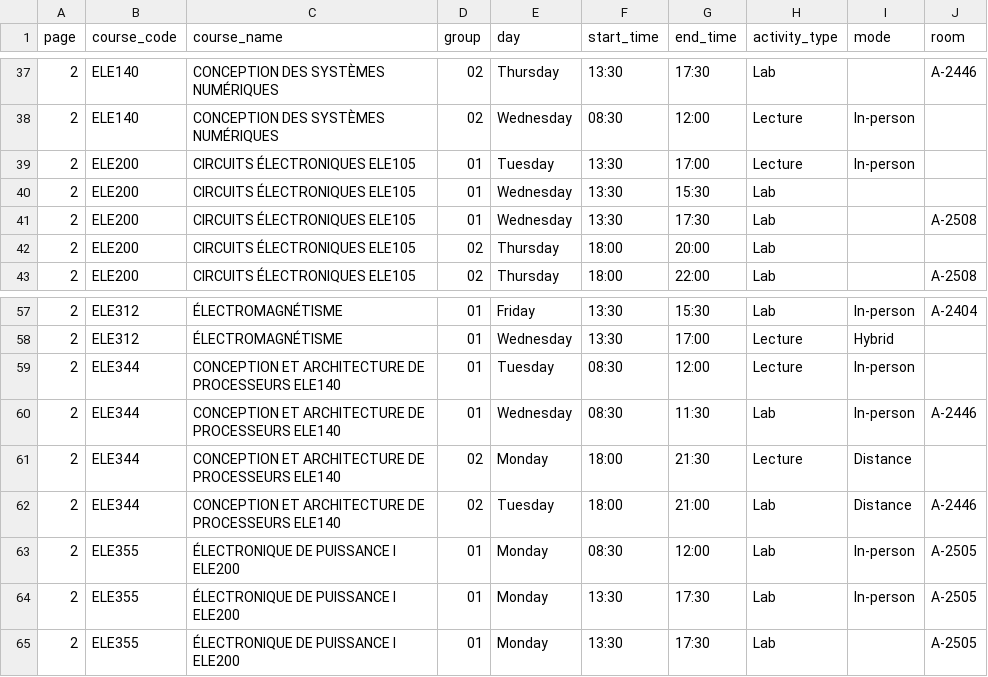
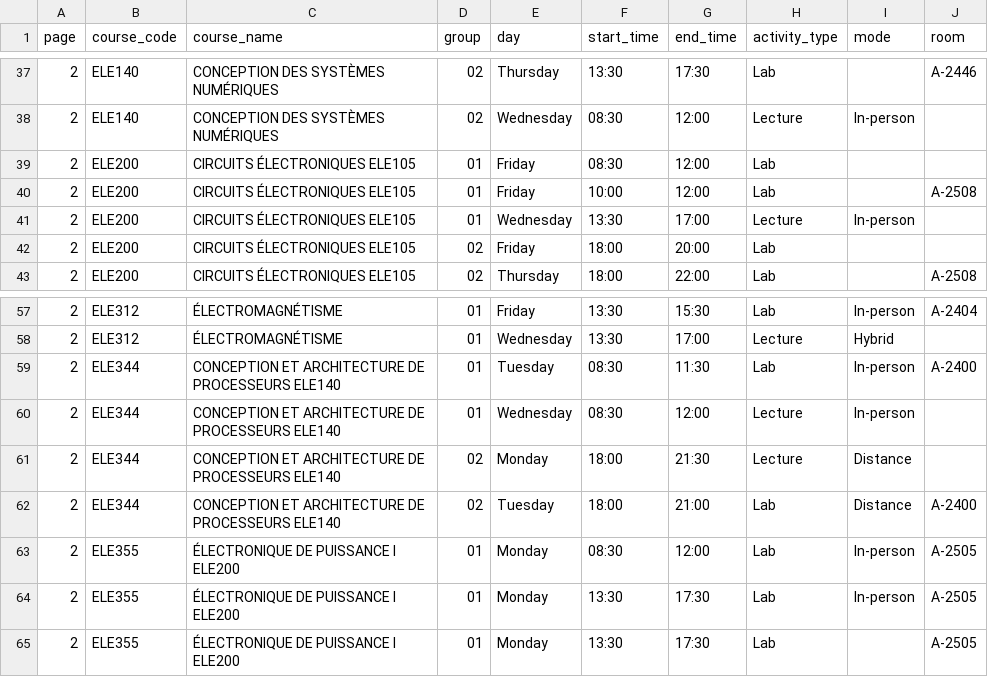
Before and after one commit to olivier0922/schedule-generator-ETS, a CSV file: data/H-2027_ele.csv, drawn as a sheet; only a part is shown, gaps mark what is left out.

```diff
--- a/data/H-2027_ele.csv
+++ b/data/H-2027_ele.csv
@@ -38,6 +38,6 @@
 2,ELE140,CONCEPTION DES SYSTÈMES NUMÉRIQUES,02,Wednesday,08:30,12:00,Lecture,In-person,
-2,ELE200,CIRCUITS ÉLECTRONIQUES ELE105,01,Tuesday,13:30,17:00,Lecture,In-person,
-2,ELE200,CIRCUITS ÉLECTRONIQUES ELE105,01,Wednesday,13:30,15:30,Lab,,
-2,ELE200,CIRCUITS ÉLECTRONIQUES ELE105,01,Wednesday,13:30,17:30,Lab,,A-2508
-2,ELE200,CIRCUITS ÉLECTRONIQUES ELE105,02,Thursday,18:00,20:00,Lab,,
+2,ELE200,CIRCUITS ÉLECTRONIQUES ELE105,01,Friday,08:30,12:00,Lab,,
+2,ELE200,CIRCUITS ÉLECTRONIQUES ELE105,01,Friday,10:00,12:00,Lab,,A-2508
+2,ELE200,CIRCUITS ÉLECTRONIQUES ELE105,01,Wednesday,13:30,17:00,Lecture,In-person,
+2,ELE200,CIRCUITS ÉLECTRONIQUES ELE105,02,Friday,18:00,20:00,Lab,,
 2,ELE200,CIRCUITS ÉLECTRONIQUES ELE105,02,Thursday,18:00,22:00,Lab,,A-2508
@@ -58,6 +58,6 @@
 2,ELE312,ÉLECTROMAGNÉTISME,01,Wednesday,13:30,17:00,Lecture,Hybrid,
-2,ELE344,CONCEPTION ET ARCHITECTURE DE PROCESSEURS ELE140,01,Tuesday,08:30,12:00,Lecture,In-person,
-2,ELE344,CONCEPTION ET ARCHITECTURE DE PROCESSEURS ELE140,01,Wednesday,08:30,11:30,Lab,In-person,A-2446
+2,ELE344,CONCEPTION ET ARCHITECTURE DE PROCESSEURS ELE140,01,Tuesday,08:30,11:30,Lab,In-person,A-2400
+2,ELE344,CONCEPTION ET ARCHITECTURE DE PROCESSEURS ELE140,01,Wednesday,08:30,12:00,Lecture,In-person,
 2,ELE344,CONCEPTION ET ARCHITECTURE DE PROCESSEURS ELE140,02,Monday,18:00,21:30,Lecture,Distance,
-2,ELE344,CONCEPTION ET ARCHITECTURE DE PROCESSEURS ELE140,02,Tuesday,18:00,21:00,Lab,Distance,A-2446
+2,ELE344,CONCEPTION ET ARCHITECTURE DE PROCESSEURS ELE140,02,Tuesday,18:00,21:00,Lab,Distance,A-2400
 2,ELE355,ÉLECTRONIQUE DE PUISSANCE I ELE200,01,Monday,08:30,12:00,Lab,In-person,A-2505
```
Also changed, not shown: data/A-2026_ele.csv, 2 other files.
